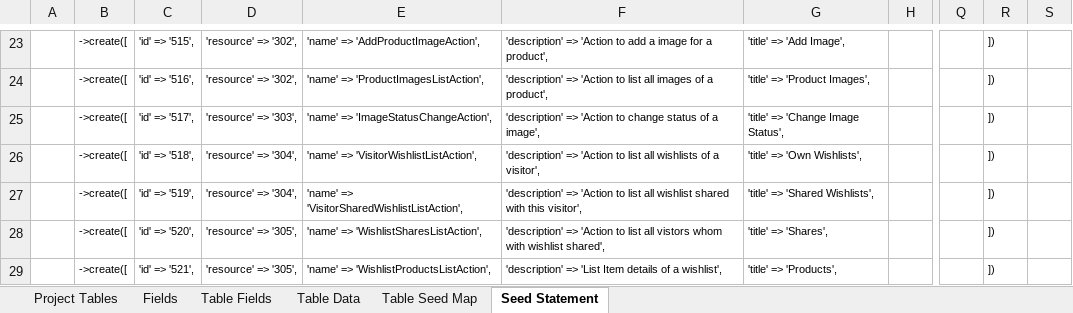
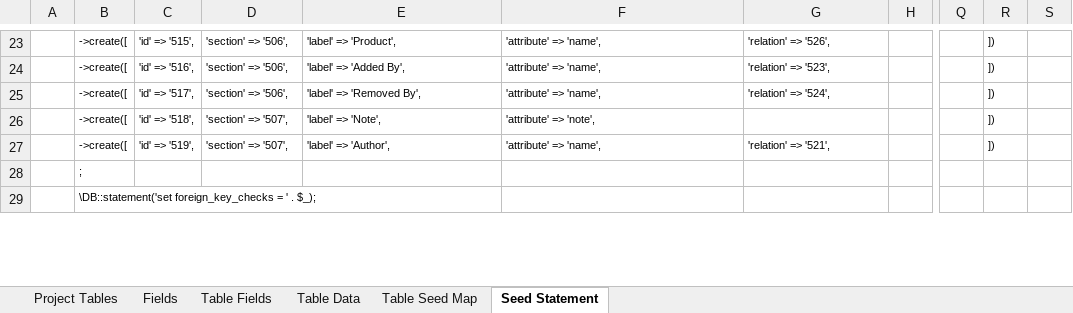
Before and after one commit to MilestoneInnovativeTechnologies/teebpd, an Excel workbook: teeb.xlsx, sheet Seed Statement, drawn as a sheet; only a part is shown, gaps mark what is left out; values as stored, in another font and other column widths than the file's, no borders; the diff covers the shown part only; the diff names each change by its address in the sheet, - before the commit and + after, or states it on an @@ line.

Commit message:
Data view section, 501 miss spelled as 510 corrected

```diff
--- a/teeb.xlsx (sheet Seed Statement)
+++ b/teeb.xlsx (sheet Seed Statement)
-D23:D24: 'resource' => '302',
+D23:D24: 'section' => '506',
-E23: 'name' => 'AddProductImageAction',
+E23: 'label' => 'Product',
-F23: 'description' => 'Action to add a image for a product',
+F23: 'attribute' => 'name',
-G23: 'title' => 'Add Image',
+G23: 'relation' => '526',
-E24: 'name' => 'ProductImagesListAction',
+E24: 'label' => 'Added By',
-F24: 'description' => 'Action to list all images of a product',
+F24: 'attribute' => 'name',
-G24: 'title' => 'Product Images',
+G24: 'relation' => '523',
-D25: 'resource' => '303',
+D25: 'section' => '506',
-E25: 'name' => 'ImageStatusChangeAction',
+E25: 'label' => 'Removed By',
-F25: 'description' => 'Action to change status of a image',
+F25: 'attribute' => 'name',
-G25: 'title' => 'Change Image Status',
+G25: 'relation' => '524',
-D26:D27: 'resource' => '304',
+D26:D27: 'section' => '507',
-E26: 'name' => 'VisitorWishlistListAction',
+E26: 'label' => 'Note',
-F26: 'description' => 'Action to list all wishlists of a visitor',
+F26: 'attribute' => 'note',
-G26: 'title' => 'Own Wishlists',
+G26: (empty)
-E27: 'name' => 'VisitorSharedWishlistListAction',
+E27: 'label' => 'Author',
-F27: 'description' => 'Action to list all wishlist shared with this visitor',
+F27: 'attribute' => 'name',
-G27: 'title' => 'Shared Wishlists',
+G27: 'relation' => '521',
-B28: ->create([
+B28: ;
-C28: 'id' => '520',
+C28: (empty)
-D28:D29: 'resource' => '305',
+D28:D29: (empty)
-E28: 'name' => 'WishlistSharesListAction',
+E28: (empty)
-F28: 'description' => 'Action to list all vistors whom with wishlist shared',
+F28: (empty)
-G28: 'title' => 'Shares',
+G28: (empty)
-R28:R29: ])
+R28:R29: (empty)
-B29: ->create([
+B29: \DB::statement('set foreign_key_checks = ' . $_);
-C29: 'id' => '521',
+C29: (empty)
-E29: 'name' => 'WishlistProductsListAction',
+E29: (empty)
-F29: 'description' => 'List Item details of a wishlist',
+F29: (empty)
-G29: 'title' => 'Products',
+G29: (empty)
```
Also changed, not shown: 120 edited cells elsewhere in this sheet, sheet Table Data, hidden cells, 1 other file.
